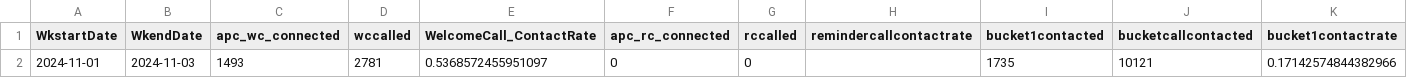
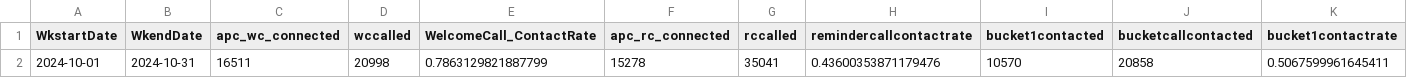
Before and after one commit to dchakroborti-tonik/WeeklyKPI, a CSV file: Notebook/Temp_file.csv, drawn as a sheet; only a part is shown; removed rows and columns are numbered as before the commit, all else as after; rows hold the shown columns only; the diff names each change by its address in the sheet, - before the commit and + after, or states it on an @@ line.

Commit message:
New campaign added Prod_Reminder

```diff
--- a/Notebook/Temp_file.csv
+++ b/Notebook/Temp_file.csv
-row 2: 2024-11-01 | 2024-11-03 | 1493 | 2781 | 0.5368572455951097 | 0 | 0 |  | 1735 | 10121 | 0.17142574844382966
+row 2: 2024-10-01 | 2024-10-31 | 16511 | 20998 | 0.7863129821887799 | 15278 | 35041 | 0.43600353871179476 | 10570 | 20858 | 0.5067599961645411
```
Also changed, not shown: 4 other files.
